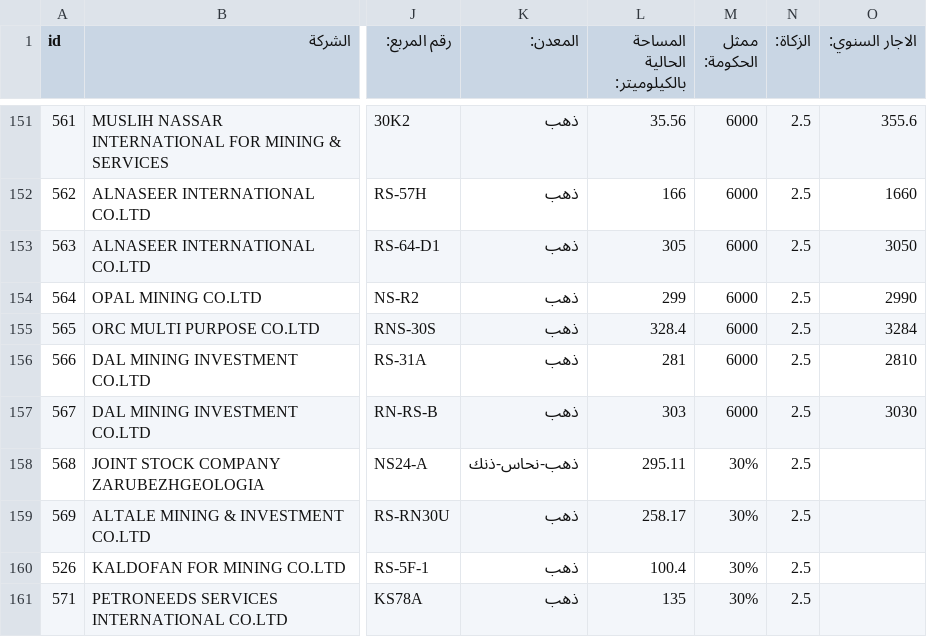
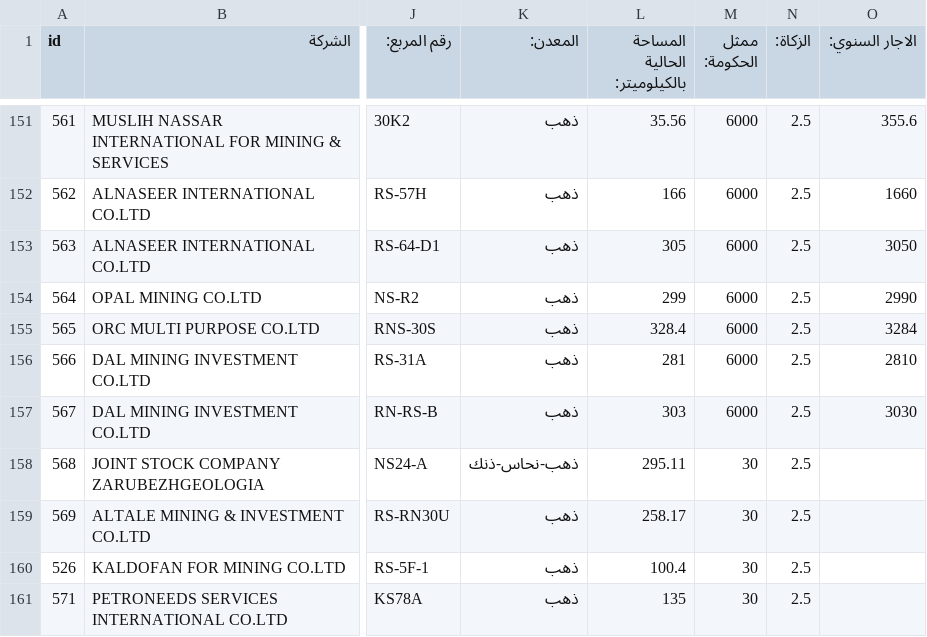
Before and after one commit to mahmoud-ali/e_service, a CSV file: company_profile/data/licenses_emtiaz.csv, drawn as a sheet; only a part is shown, gaps mark what is left out; the diff names each change by its address in the sheet, - before the commit and + after, or states it on an @@ line.

Commit message:
fix data

```diff
--- a/company_profile/data/licenses_emtiaz.csv
+++ b/company_profile/data/licenses_emtiaz.csv
-M158:M161 (ممثل الحكومة:): 30%
+M158:M161 (ممثل الحكومة:): 30
```
